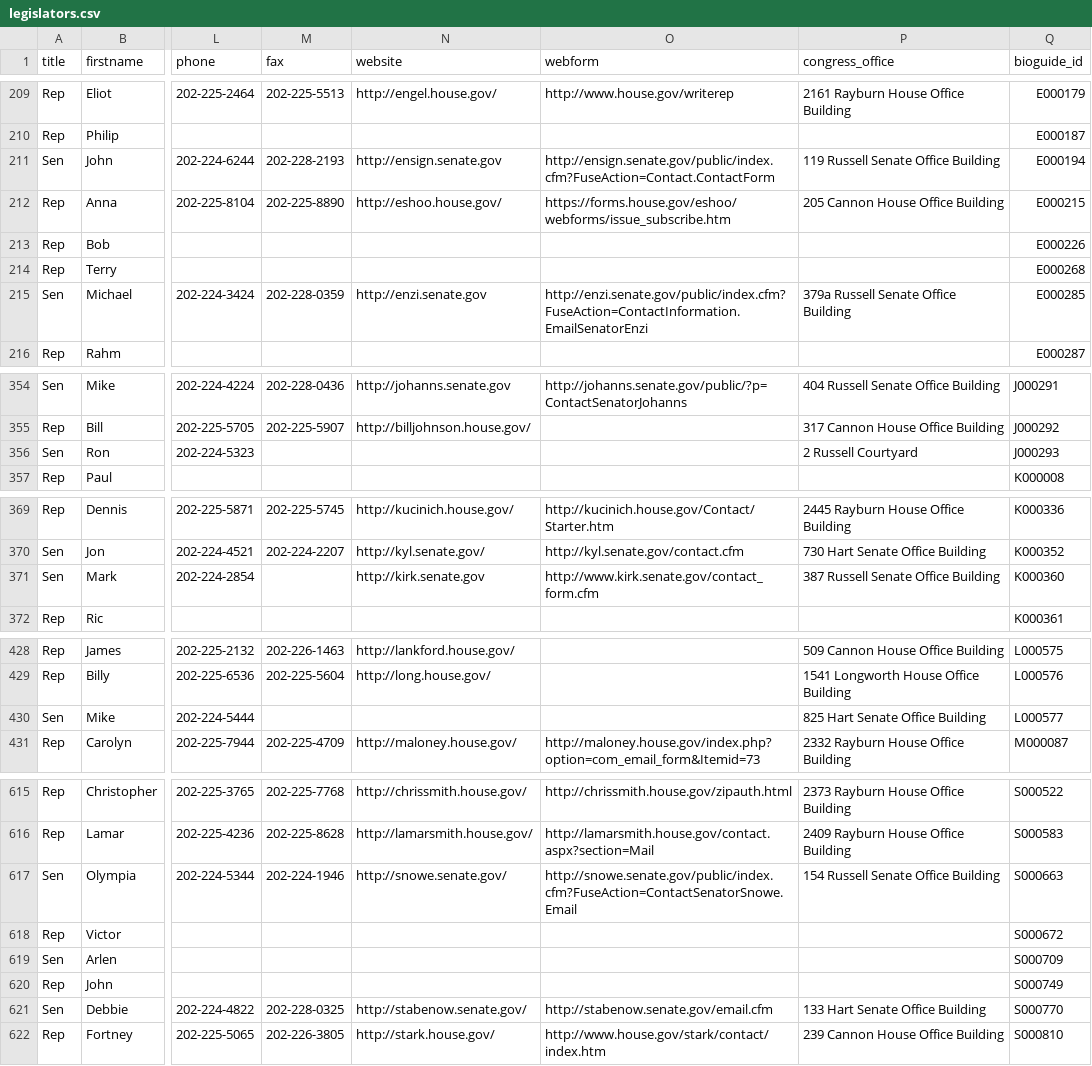
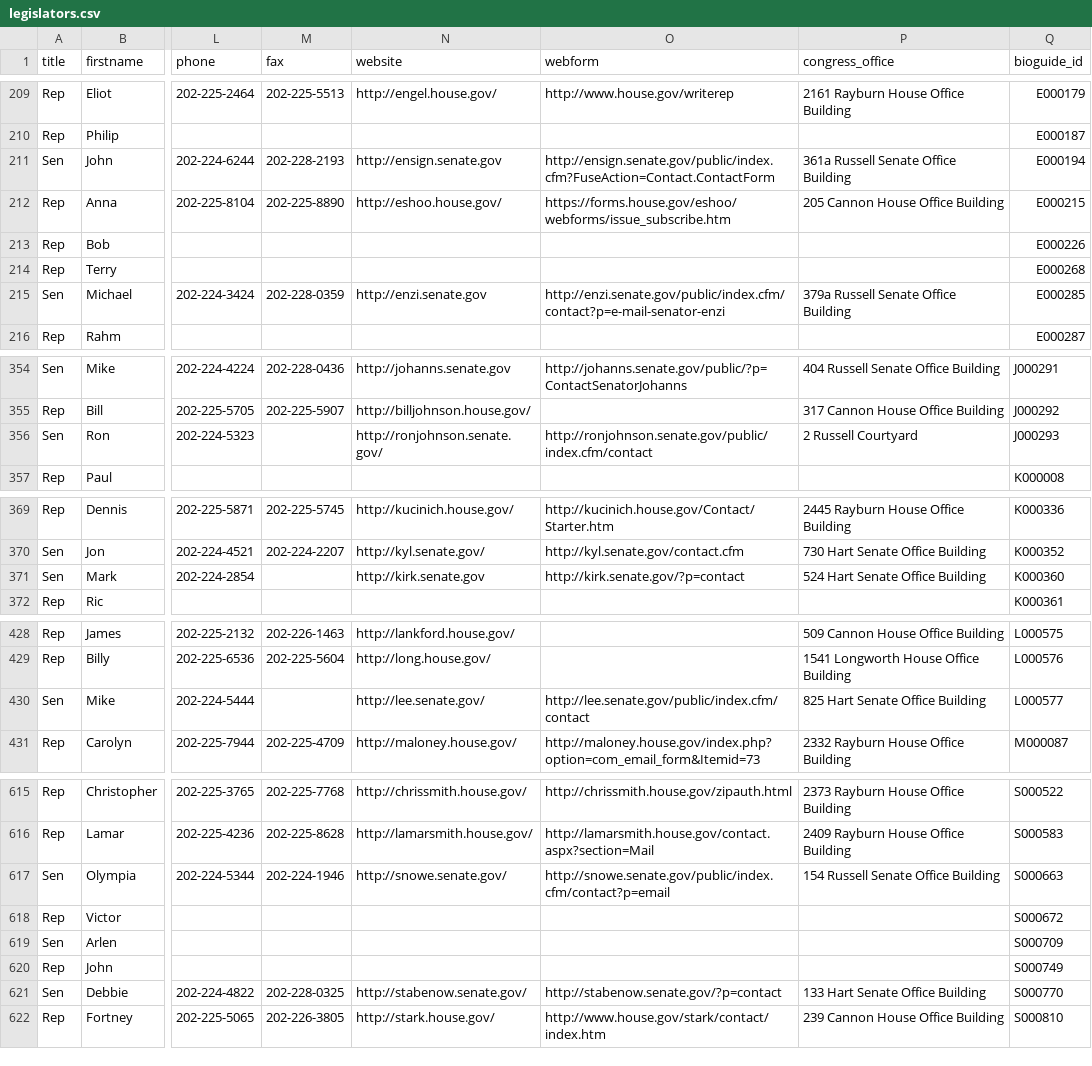
Before and after one commit to maco/apidata, a CSV file: legislators/legislators.csv, drawn as a sheet; only a part is shown, gaps mark what is left out; the diff covers the shown part only; the diff names each change by its address in the sheet, - before the commit and + after, or states it on an @@ line.

Commit message:
updated senate XML

```diff
--- a/legislators/legislators.csv
+++ b/legislators/legislators.csv
-P211 (congress_office): 119 Russell Senate Office Building
+P211 (congress_office): 361a Russell Senate Office Building
-O215 (webform): http://enzi.senate.gov/public/index.cfm?FuseAction=ContactInformation.EmailSenatorEnzi
+O215 (webform): http://enzi.senate.gov/public/index.cfm/contact?p=e-mail-senator-enzi
-N356 (website): (empty)
+N356 (website): http://ronjohnson.senate.gov/
-O356 (webform): (empty)
+O356 (webform): http://ronjohnson.senate.gov/public/index.cfm/contact
-O371 (webform): http://www.kirk.senate.gov/contact_form.cfm
+O371 (webform): http://kirk.senate.gov/?p=contact
-P371 (congress_office): 387 Russell Senate Office Building
+P371 (congress_office): 524 Hart Senate Office Building
-N430 (website): (empty)
+N430 (website): http://lee.senate.gov/
-O430 (webform): (empty)
+O430 (webform): http://lee.senate.gov/public/index.cfm/contact
-O617 (webform): http://snowe.senate.gov/public/index.cfm?FuseAction=ContactSenatorSnowe.Email
+O617 (webform): http://snowe.senate.gov/public/index.cfm/contact?p=email
-O621 (webform): http://stabenow.senate.gov/email.cfm
+O621 (webform): http://stabenow.senate.gov/?p=contact
```
Also changed, not shown: 44 edited cells elsewhere in this file, 1 other file.
